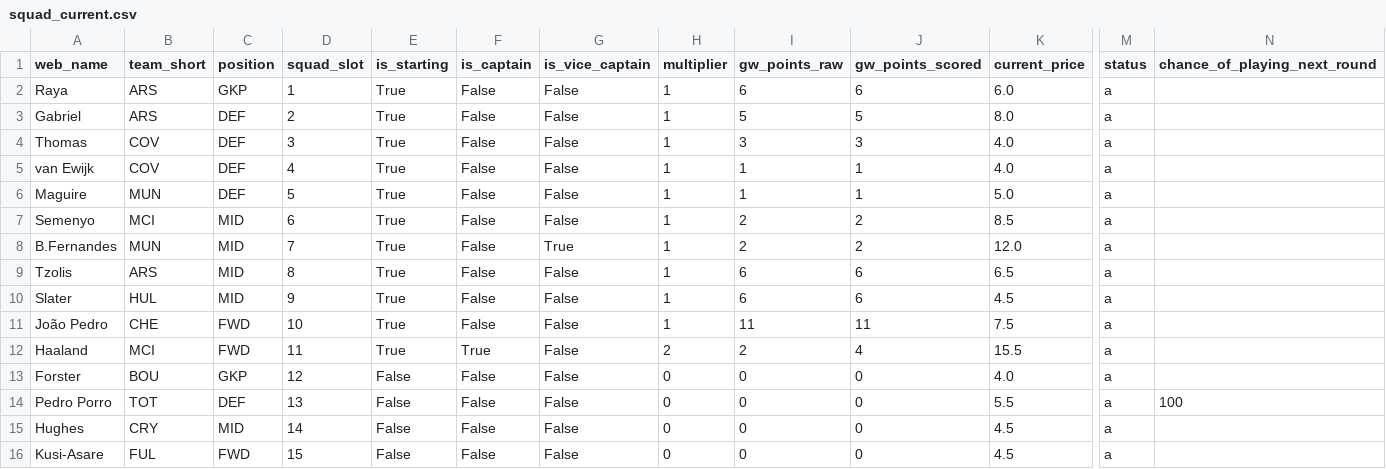
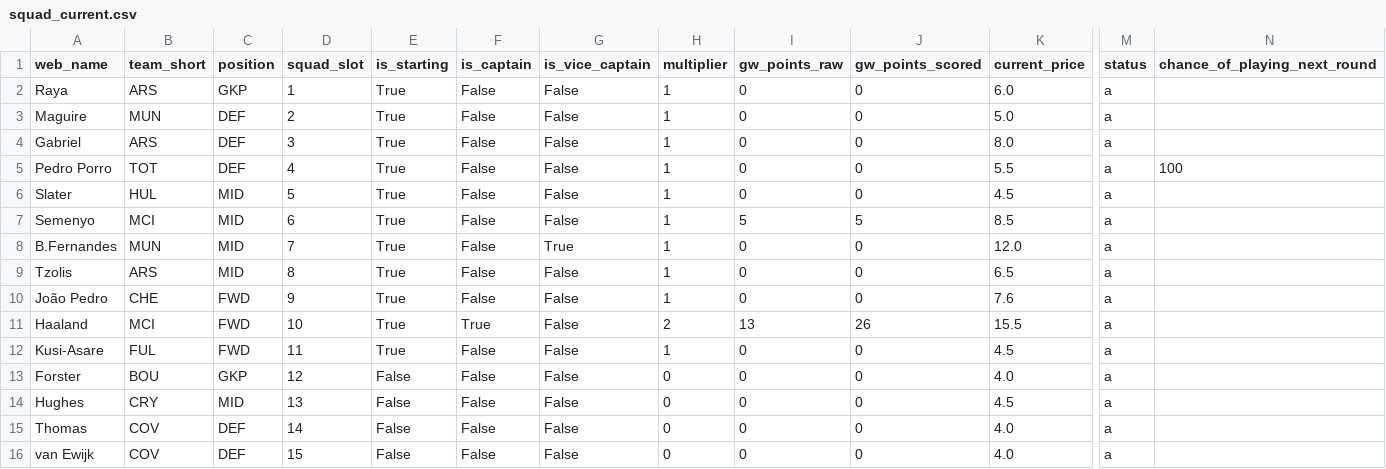
Before and after one commit to Quikksilva/FPLAIAssistant, a CSV file: fpl_data/squad_current.csv, drawn as a sheet; only a part is shown, gaps mark what is left out; removed rows and columns are numbered as before the commit, all else as after; rows hold the shown columns only; the diff names each change by its address in the sheet, - before the commit and + after, or states it on an @@ line.

```diff
--- a/fpl_data/squad_current.csv
+++ b/fpl_data/squad_current.csv
-I2 (gw_points_raw): 6
+I2 (gw_points_raw): 0
-J2 (gw_points_scored): 6
+J2 (gw_points_scored): 0
+row 3: Maguire | MUN | DEF | 2 | True | False | False | 1 | 0 | 0 | 5.0 | a
-D4 (squad_slot): 2
+D4 (squad_slot): 3
-I4 (gw_points_raw): 5
+I4 (gw_points_raw): 0
-J4 (gw_points_scored): 5
+J4 (gw_points_scored): 0
-row 4: Thomas | COV | DEF | 3 | True | False | False | 1 | 3 | 3 | 4.0 | a
-A5 (web_name): van Ewijk
+A5 (web_name): Pedro Porro
-B5 (team_short): COV
+B5 (team_short): TOT
-I5:I6 (gw_points_raw): 1
+I5:I6 (gw_points_raw): 0
-J5:J6 (gw_points_scored): 1
+J5:J6 (gw_points_scored): 0
-K5 (current_price): 4.0
+K5 (current_price): 5.5
-N5 (chance_of_playing_next_round): (empty)
+N5 (chance_of_playing_next_round): 100
-A6 (web_name): Maguire
+A6 (web_name): Slater
-B6 (team_short): MUN
+B6 (team_short): HUL
-C6 (position): DEF
+C6 (position): MID
-K6 (current_price): 5.0
+K6 (current_price): 4.5
-I7 (gw_points_raw): 2
+I7 (gw_points_raw): 5
-J7 (gw_points_scored): 2
+J7 (gw_points_scored): 5
-I8 (gw_points_raw): 2
+I8 (gw_points_raw): 0
-J8 (gw_points_scored): 2
+J8 (gw_points_scored): 0
-I9 (gw_points_raw): 6
+I9 (gw_points_raw): 0
-J9 (gw_points_scored): 6
+J9 (gw_points_scored): 0
-row 10: Slater | HUL | MID | 9 | True | False | False | 1 | 6 | 6 | 4.5 | a
-D10 (squad_slot): 10
+D10 (squad_slot): 9
-I10 (gw_points_raw): 11
+I10 (gw_points_raw): 0
-J10 (gw_points_scored): 11
+J10 (gw_points_scored): 0
-K10 (current_price): 7.5
+K10 (current_price): 7.6
-D11 (squad_slot): 11
+D11 (squad_slot): 10
-I11 (gw_points_raw): 2
+I11 (gw_points_raw): 13
-J11 (gw_points_scored): 4
+J11 (gw_points_scored): 26
+row 12: Kusi-Asare | FUL | FWD | 11 | True | False | False | 1 | 0 | 0 | 4.5 | a
-row 14: Pedro Porro | TOT | DEF | 13 | False | False | False | 0 | 0 | 0 | 5.5 | a | 100
-D14 (squad_slot): 14
+D14 (squad_slot): 13
+row 15: Thomas | COV | DEF | 14 | False | False | False | 0 | 0 | 0 | 4.0 | a
-A16 (web_name): Kusi-Asare
+A16 (web_name): van Ewijk
-B16 (team_short): FUL
+B16 (team_short): COV
-C16 (position): FWD
+C16 (position): DEF
-K16 (current_price): 4.5
+K16 (current_price): 4.0
```
Also changed, not shown: fpl_data/fixtures.csv, fpl_data/manager_summary.csv, 3 other files.
